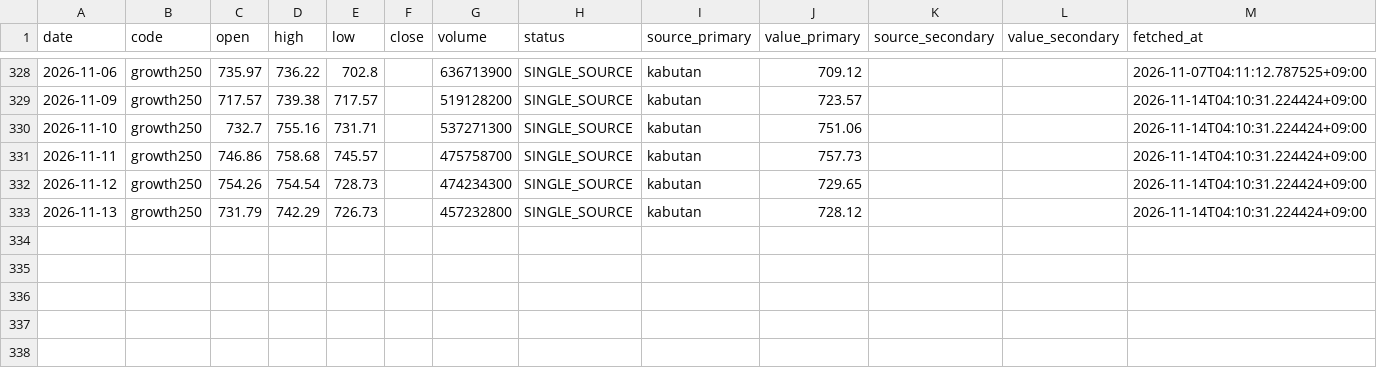
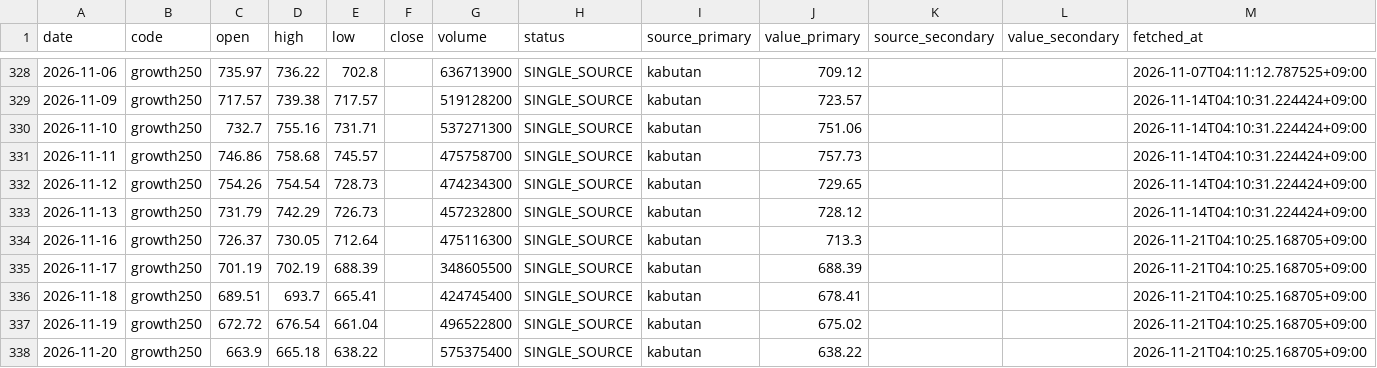
Before and after one commit to scioltoharumi/kabu-ledger, a CSV file: data/indices/growth250.csv, drawn as a sheet; only a part is shown, gaps mark what is left out.

```diff
--- a/data/indices/growth250.csv
+++ b/data/indices/growth250.csv
@@ -333 +333,6 @@ date,code,open,high,low,close,volume,status,source_primary,value_primary,source_
 2026-11-13,growth250,731.79,742.29,726.73,,457232800,SINGLE_SOURCE,kabutan,728.12,,,2026-11-14T04:10:31.224424+09:00
+2026-11-16,growth250,726.37,730.05,712.64,,475116300,SINGLE_SOURCE,kabutan,713.3,,,2026-11-21T04:10:25.168705+09:00
+2026-11-17,growth250,701.19,702.19,688.39,,348605500,SINGLE_SOURCE,kabutan,688.39,,,2026-11-21T04:10:25.168705+09:00
+2026-11-18,growth250,689.51,693.7,665.41,,424745400,SINGLE_SOURCE,kabutan,678.41,,,2026-11-21T04:10:25.168705+09:00
+2026-11-19,growth250,672.72,676.54,661.04,,496522800,SINGLE_SOURCE,kabutan,675.02,,,2026-11-21T04:10:25.168705+09:00
+2026-11-20,growth250,663.9,665.18,638.22,,575375400,SINGLE_SOURCE,kabutan,638.22,,,2026-11-21T04:10:25.168705+09:00
```
Also changed, not shown: data/fundamentals/6554.csv, data/indices/topix.csv, 49 other files.
